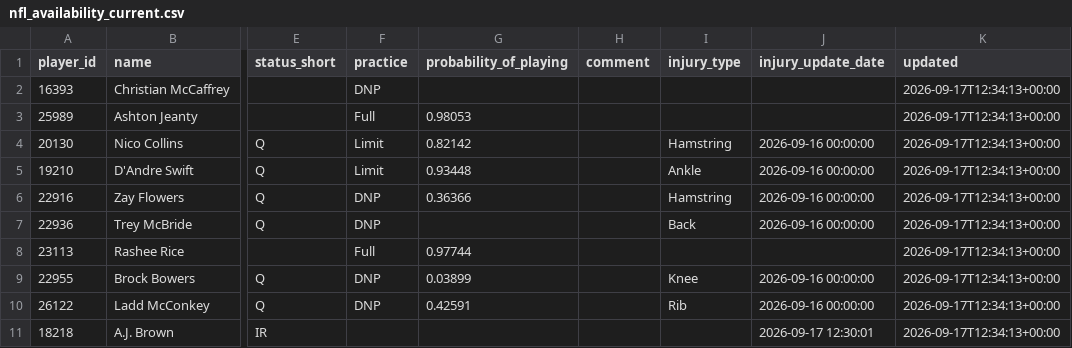
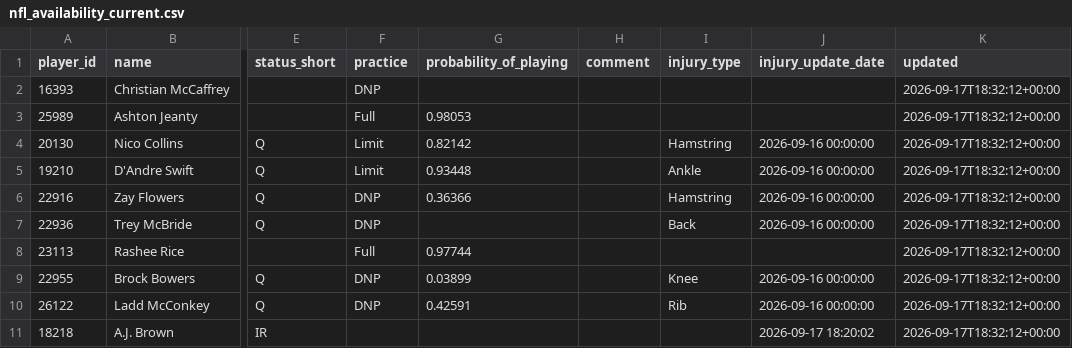
Before and after one commit to nukesim/nuke-dfs-hub, a CSV file: data/nfl_availability_current.csv, drawn as a sheet; only a part is shown, gaps mark what is left out; the diff names each change by its address in the sheet, - before the commit and + after, or states it on an @@ line.

```diff
--- a/data/nfl_availability_current.csv
+++ b/data/nfl_availability_current.csv
-K2:K11 (updated): 2026-09-17T12:34:13+00:00
+K2:K11 (updated): 2026-09-17T18:32:12+00:00
-J11 (injury_update_date): 2026-09-17 12:30:01
+J11 (injury_update_date): 2026-09-17 18:20:02
```
